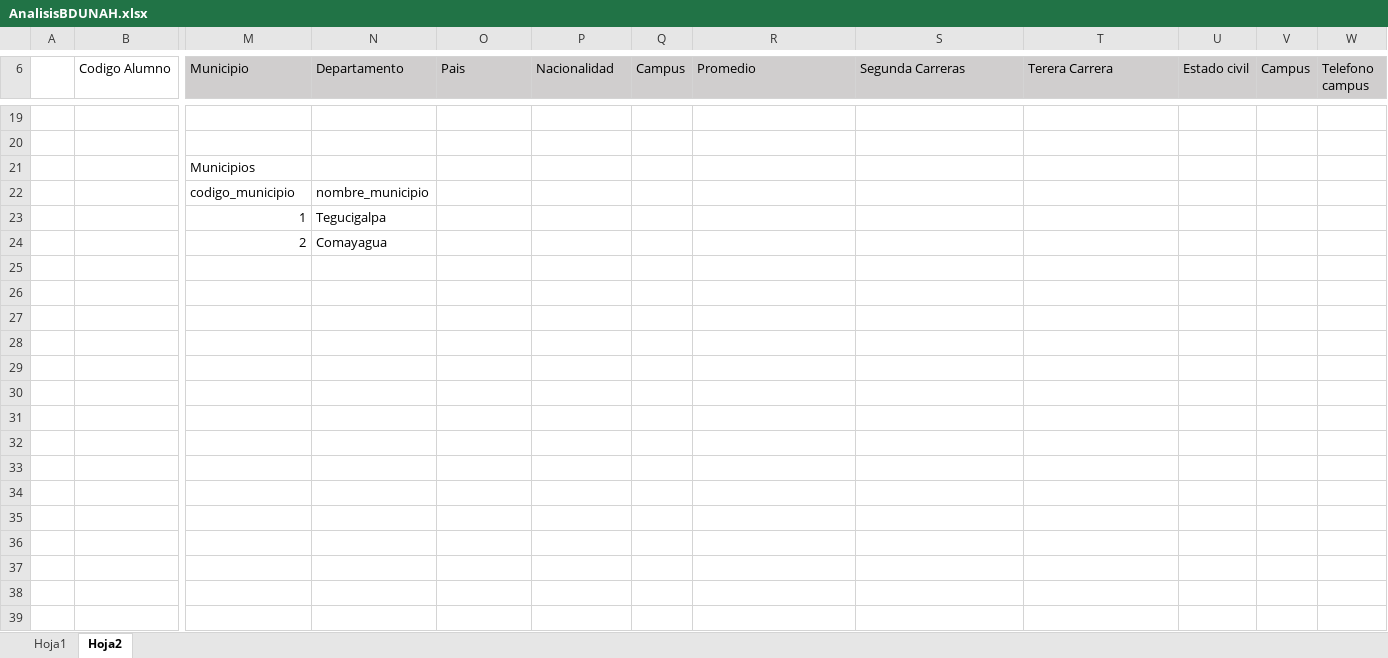
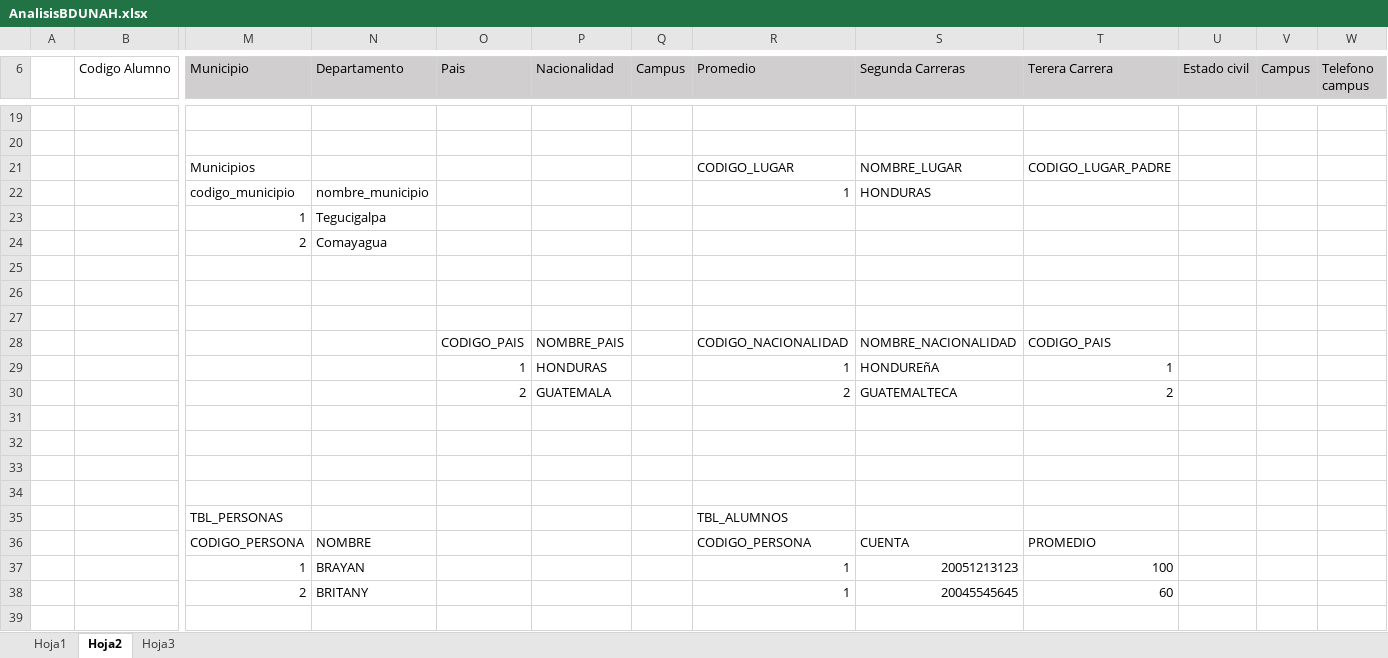
Before and after one commit to UNAH-IS/IS501-I2017, an Excel workbook: Modelos ER/AnalisisBDUNAH.xlsx, sheet Hoja2, drawn as a sheet; only a part is shown, gaps mark what is left out; values as stored, in another font and other column widths than the file's, no borders; rows hold the shown columns only; the diff covers the shown part only; the diff names each change by its address in the sheet, - before the commit and + after, or states it on an @@ line.

Commit message:
Actualizacion modelo UNAH

```diff
--- a/Modelos ER/AnalisisBDUNAH.xlsx (sheet Hoja2)
+++ b/Modelos ER/AnalisisBDUNAH.xlsx (sheet Hoja2)
+sheet tab: Hoja3
-R21 (Promedio): (empty)
+R21 (Promedio): CODIGO_LUGAR
-S21 (Segunda Carreras): (empty)
+S21 (Segunda Carreras): NOMBRE_LUGAR
-T21 (Terera Carrera): (empty)
+T21 (Terera Carrera): CODIGO_LUGAR_PADRE
-R22 (Promedio): (empty)
+R22 (Promedio): 1
-S22 (Segunda Carreras): (empty)
+S22 (Segunda Carreras): HONDURAS
+row 25: (empty)
+row 26: (empty)
+row 27: (empty)
+row 28:  |  |  |  | CODIGO_PAIS | NOMBRE_PAIS |  | CODIGO_NACIONALIDAD | NOMBRE_NACIONALIDAD | CODIGO_PAIS
+row 29:  |  |  |  | 1 | HONDURAS |  | 1 | HONDUREñA | 1
+row 30:  |  |  |  | 2 | GUATEMALA |  | 2 | GUATEMALTECA | 2
+row 31: (empty)
+row 32: (empty)
+row 33: (empty)
+row 34: (empty)
+row 35:  |  | TBL_PERSONAS |  |  |  |  | TBL_ALUMNOS
+row 36:  |  | CODIGO_PERSONA | NOMBRE |  |  |  | CODIGO_PERSONA | CUENTA | PROMEDIO
+row 37:  |  | 1 | BRAYAN |  |  |  | 1 | 20051213123 | 100
+row 38:  |  | 2 | BRITANY |  |  |  | 1 | 20045545645 | 60
+row 39: (empty)
```
Also changed, not shown: 106 added rows elsewhere in this sheet, 34 other files.
